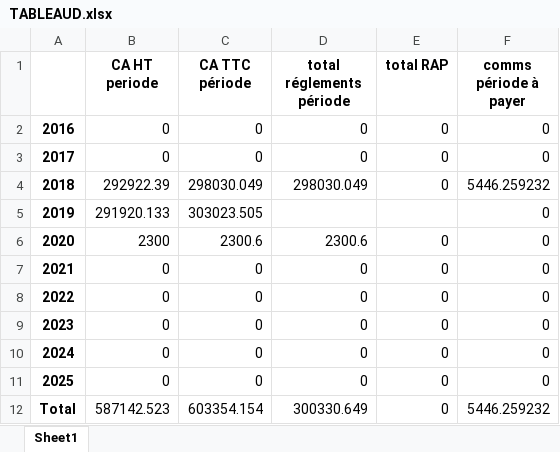
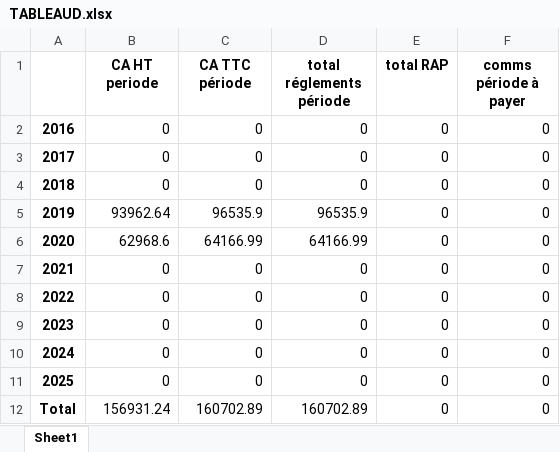
Before and after one commit to abenjemi/Commissions-Calculation, an Excel workbook: TABLEAUD.xlsx, sheet Sheet1, drawn as a sheet; values as stored, in another font and other column widths than the file's, no borders; the diff names each change by its address in the sheet, - before the commit and + after, or states it on an @@ line.

```diff
--- a/TABLEAUD.xlsx (sheet Sheet1)
+++ b/TABLEAUD.xlsx (sheet Sheet1)
-B4 (CA HT periode): 292922.39
+B4 (CA HT periode): 0
-C4 (CA TTC période): 298030.049
+C4 (CA TTC période): 0
-D4 (total réglements période): 298030.049
+D4 (total réglements période): 0
-F4 (comms période à payer): 5446.259232
+F4 (comms période à payer): 0
-B5 (CA HT periode): 291920.133
+B5 (CA HT periode): 93962.64
-C5 (CA TTC période): 303023.505
+C5 (CA TTC période): 96535.9
-D5 (total réglements période): (empty)
+D5 (total réglements période): 96535.9
-E5 (total RAP): (empty)
+E5 (total RAP): 0
-B6 (CA HT periode): 2300
+B6 (CA HT periode): 62968.6
-C6 (CA TTC période): 2300.6
+C6 (CA TTC période): 64166.99
-D6 (total réglements période): 2300.6
+D6 (total réglements période): 64166.99
-B12 (CA HT periode): 587142.523
+B12 (CA HT periode): 156931.24
-C12 (CA TTC période): 603354.154
+C12 (CA TTC période): 160702.89
-D12 (total réglements période): 300330.649
+D12 (total réglements période): 160702.89
-F12 (comms période à payer): 5446.259232
+F12 (comms période à payer): 0
```
Also changed, not shown: TABLEAUB.xlsx, TABLEAUC.xlsx.
